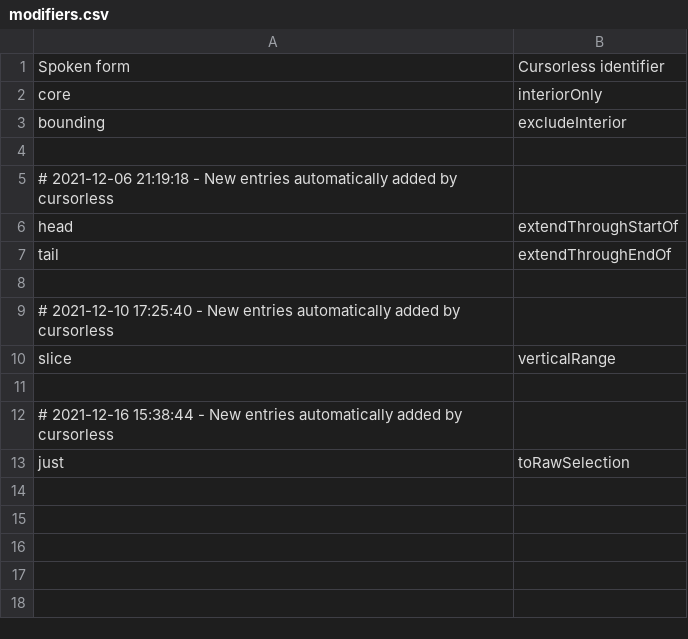
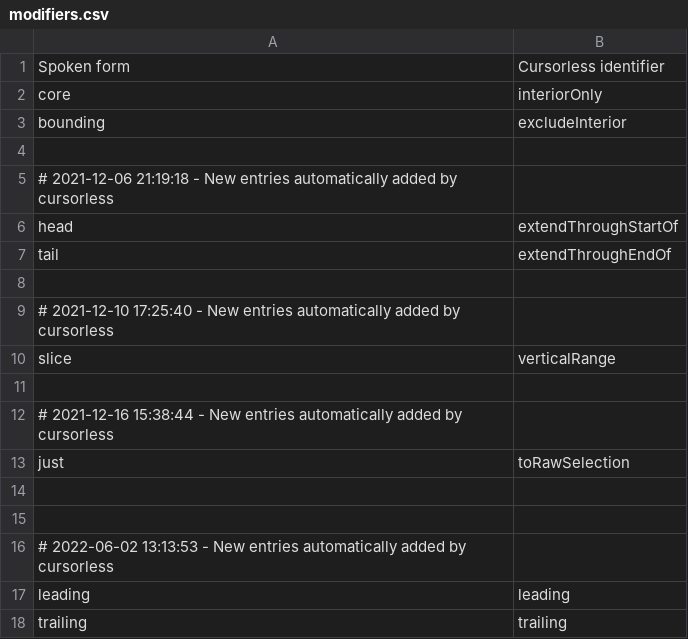
Before and after one commit to pokey/pokey_talon, a CSV file: cursorless-settings/modifiers.csv, drawn as a sheet; the diff names each change by its address in the sheet, - before the commit and + after, or states it on an @@ line.

```diff
--- a/cursorless-settings/modifiers.csv
+++ b/cursorless-settings/modifiers.csv
+row 14: (empty)
+row 15: (empty)
+row 16: # 2022-06-02 13:13:53 - New entries automatically added by cursorless
+row 17: leading | leading
+row 18: trailing | trailing
```
Also changed, not shown: cursorless-settings/experimental/actions_custom.csv, cursorless-settings/experimental/wrapper_snippets.csv, 9 other files.
